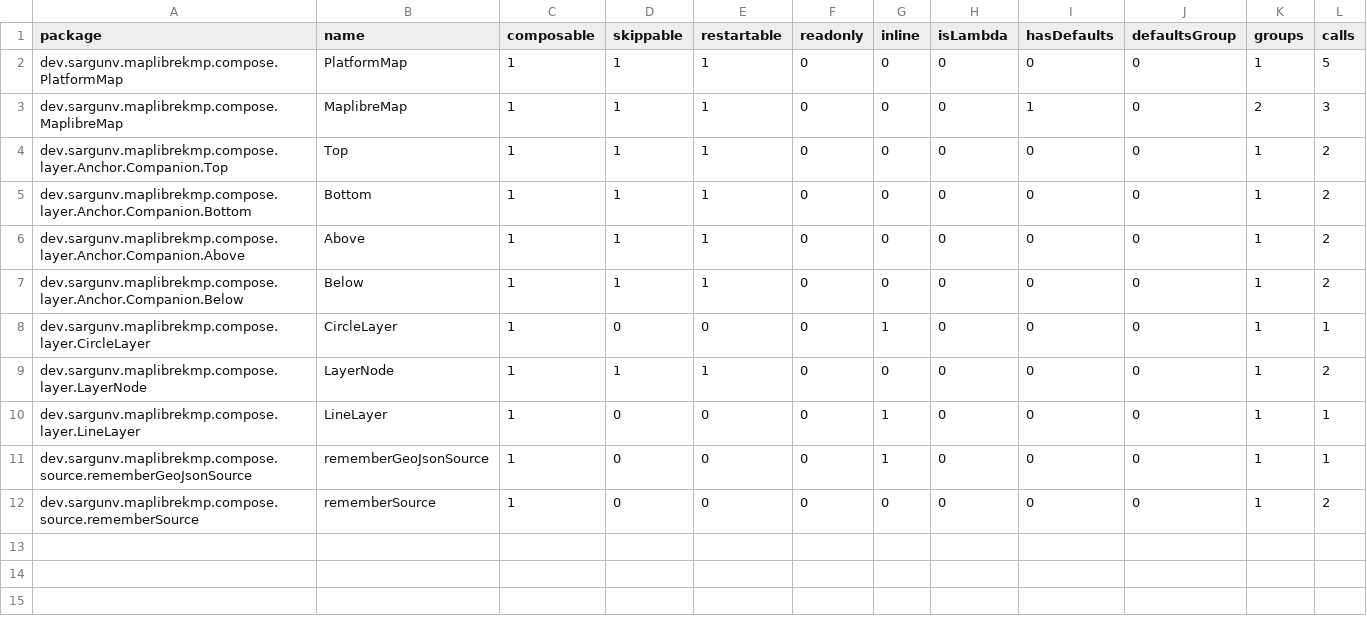
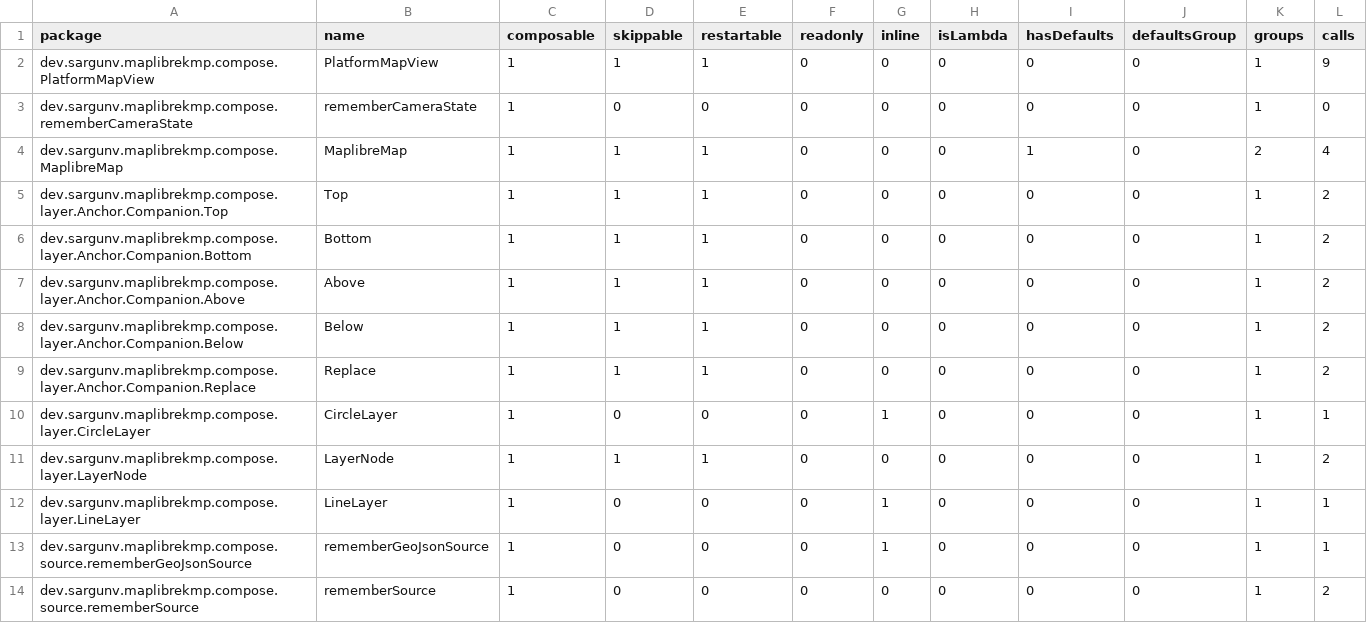
Before and after one commit to thanhdt-vietmap/vietmap-compose, a CSV file: maplibre-kmp/compose_compiler/train-tracker-app:maplibre-kmp-composables.csv, drawn as a sheet.

Commit message:
fix style applier, plus work on some camera stuff

```diff
--- a/maplibre-kmp/compose_compiler/train-tracker-app:maplibre-kmp-composables.csv
+++ b/maplibre-kmp/compose_compiler/train-tracker-app:maplibre-kmp-composables.csv
@@ -1,4 +1,5 @@
 package,name,composable,skippable,restartable,readonly,inline,isLambda,hasDefaults,defaultsGroup,groups,calls,
-dev.sargunv.maplibrekmp.compose.PlatformMap,PlatformMap,1,1,1,0,0,0,0,0,1,5,
-dev.sargunv.maplibrekmp.compose.MaplibreMap,MaplibreMap,1,1,1,0,0,0,1,0,2,3,
+dev.sargunv.maplibrekmp.compose.PlatformMapView,PlatformMapView,1,1,1,0,0,0,0,0,1,9,
+dev.sargunv.maplibrekmp.compose.rememberCameraState,rememberCameraState,1,0,0,0,0,0,0,0,1,0,
+dev.sargunv.maplibrekmp.compose.MaplibreMap,MaplibreMap,1,1,1,0,0,0,1,0,2,4,
 dev.sargunv.maplibrekmp.compose.layer.Anchor.Companion.Top,Top,1,1,1,0,0,0,0,0,1,2,
@@ -7,2 +8,3 @@ dev.sargunv.maplibrekmp.compose.layer.Anchor.Companion.Above,Above,1,1,1,0,0,0,0
 dev.sargunv.maplibrekmp.compose.layer.Anchor.Companion.Below,Below,1,1,1,0,0,0,0,0,1,2,
+dev.sargunv.maplibrekmp.compose.layer.Anchor.Companion.Replace,Replace,1,1,1,0,0,0,0,0,1,2,
 dev.sargunv.maplibrekmp.compose.layer.CircleLayer,CircleLayer,1,0,0,0,1,0,0,0,1,1,
```
Also changed, not shown: maplibre-kmp/compose_compiler/maplibre-kmp_debug-composables.csv, 17 other files.
